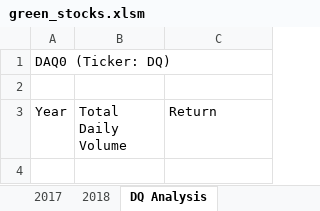
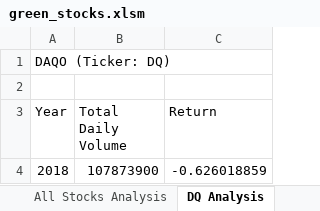
Before and after one commit to lerassalazar/stock-analysis, an Excel workbook: green_stocks.xlsm, sheet DQ Analysis, drawn as a sheet; values as stored, in another font and other column widths than the file's, no borders; the diff names each change by its address in the sheet, - before the commit and + after, or states it on an @@ line.

```diff
--- a/green_stocks.xlsm (sheet DQ Analysis)
+++ b/green_stocks.xlsm (sheet DQ Analysis)
+sheet tab: All Stocks Analysis
-A1 (Year): DAQ0 (Ticker: DQ)
+A1 (Year): DAQO (Ticker: DQ)
+row 4: 2018 | 107873900 | -0.626018859
```
Also changed, not shown: charts or pictures.
